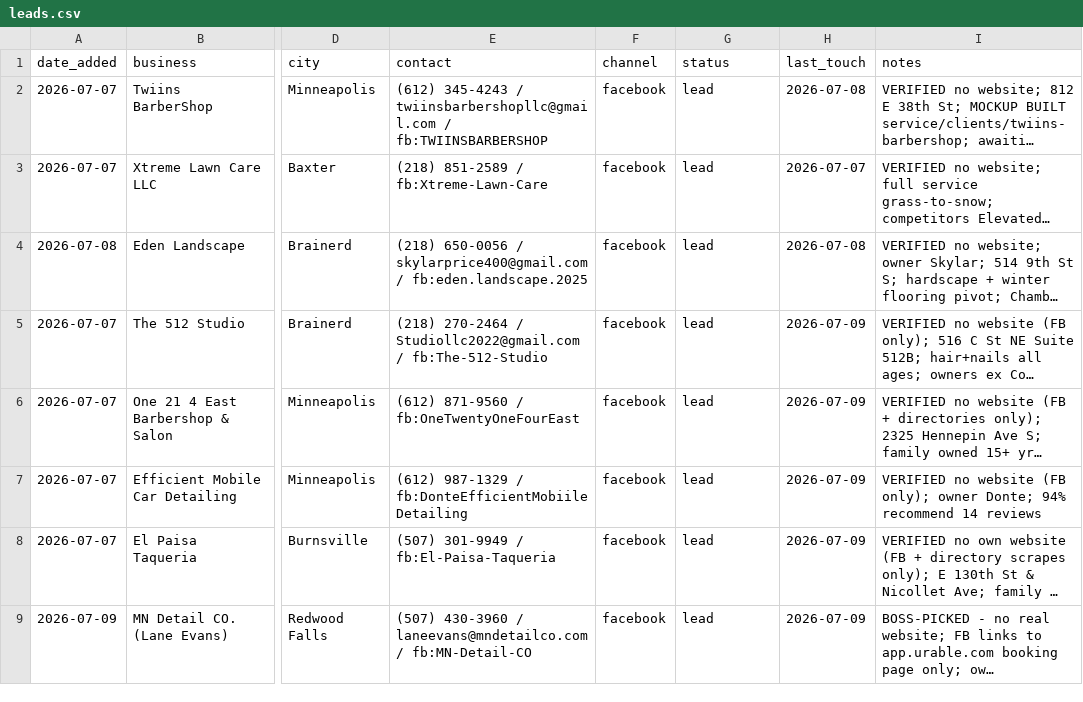
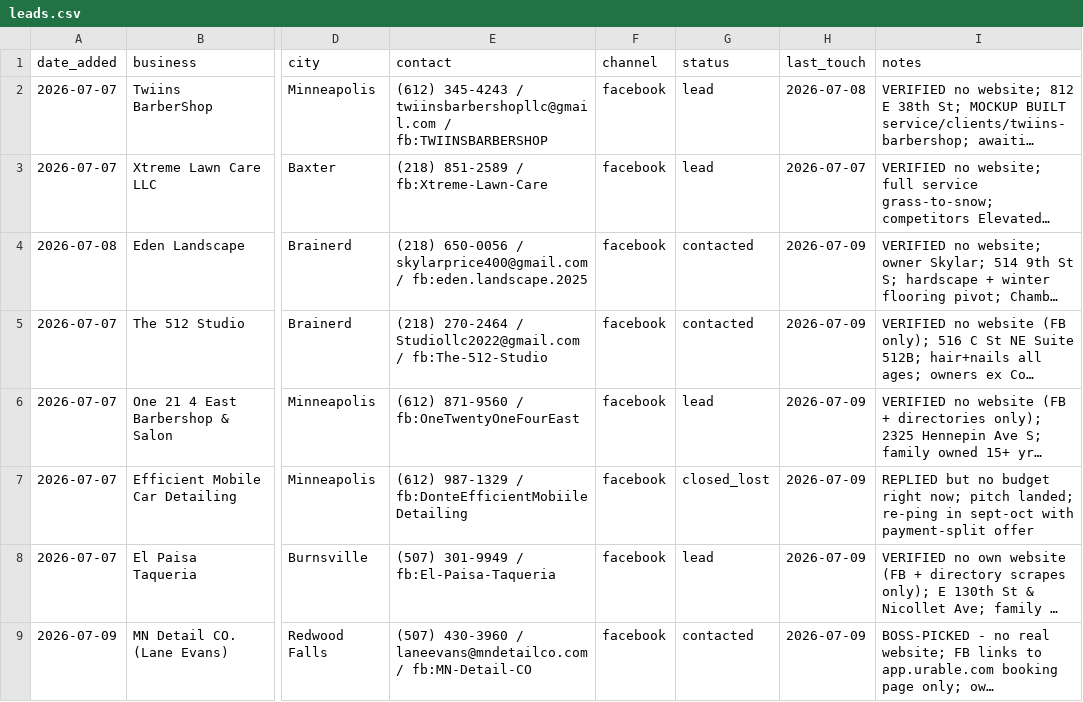
Before and after one commit to vaughnpetersen1/proj-1, a CSV file: service/outreach/leads.csv, drawn as a sheet; only a part is shown, gaps mark what is left out; long unchanged cells end in …; the diff names each change by its address in the sheet, - before the commit and + after, or states it on an @@ line.

```diff
--- a/service/outreach/leads.csv
+++ b/service/outreach/leads.csv
-G4:G5 (status): lead
+G4:G5 (status): contacted
-H4 (last_touch): 2026-07-08
+H4 (last_touch): 2026-07-09
-G7 (status): lead
+G7 (status): closed_lost
-I7 (notes): VERIFIED no website (FB only); owner Donte; 94% recommend 14 reviews
+I7 (notes): REPLIED but no budget right now; pitch landed; re-ping in sept-oct with payment-split offer
-G9 (status): lead
+G9 (status): contacted
```
Also changed, not shown: service/outreach/leads_archive.csv.
